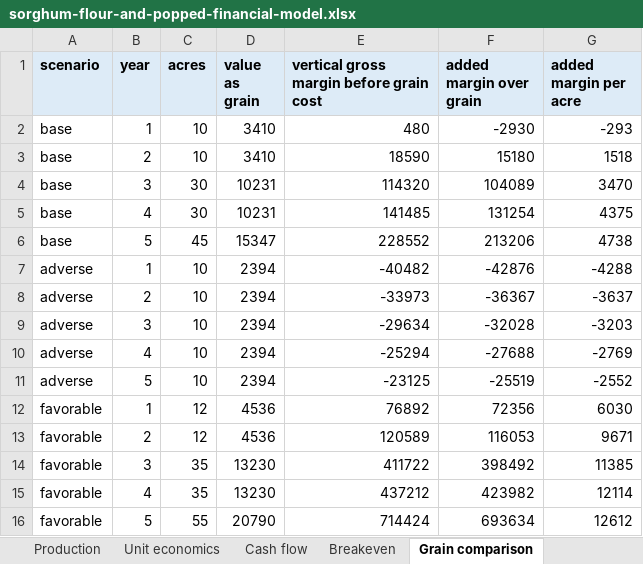
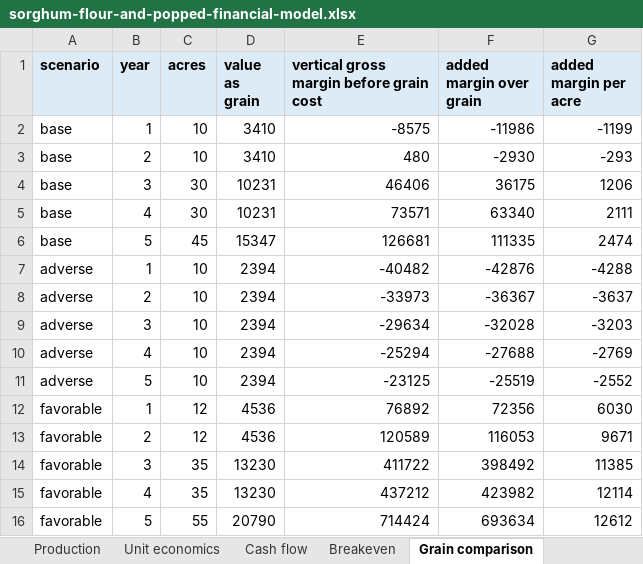
Before and after one commit to borth79/farming, an Excel workbook: knowledge/verticals/sorghum-flour-and-popped/sorghum-flour-and-popped-financial-model.xlsx, sheet Grain comparison, drawn as a sheet; values as stored, in another font and other column widths than the file's, no borders; removed rows and columns are numbered as before the commit, all else as after; the diff names each change by its address in the sheet, - before the commit and + after, or states it on an @@ line.

```diff
--- a/knowledge/verticals/sorghum-flour-and-popped/sorghum-flour-and-popped-financial-model.xlsx (sheet Grain comparison)
+++ b/knowledge/verticals/sorghum-flour-and-popped/sorghum-flour-and-popped-financial-model.xlsx (sheet Grain comparison)
+row 2: base | 1 | 10 | 3410 | -8575 | -11986 | -1199
-B3 (year): 1
+B3 (year): 2
-row 3: base | 2 | 10 | 3410 | 18590 | 15180 | 1518
-E4: 114320
+E4: 46406
-F4 (added margin over grain): 104089
+F4 (added margin over grain): 36175
-G4 (added margin per acre): 3470
+G4 (added margin per acre): 1206
-E5: 141485
+E5: 73571
-F5 (added margin over grain): 131254
+F5 (added margin over grain): 63340
-G5 (added margin per acre): 4375
+G5 (added margin per acre): 2111
-E6: 228552
+E6: 126681
-F6 (added margin over grain): 213206
+F6 (added margin over grain): 111335
-G6 (added margin per acre): 4738
+G6 (added margin per acre): 2474
```
Also changed, not shown: sheet Cash flow, sheet Production, sheet Assumptions, knowledge/verticals/sunflower-oil-and-birdseed/birdseed-only/birdseed-only-financial-model.xlsx, knowledge/verticals/sunflower-oil-and-birdseed/sunflower-oil-and-birdseed-financial-model.xlsx, 7 other files.
